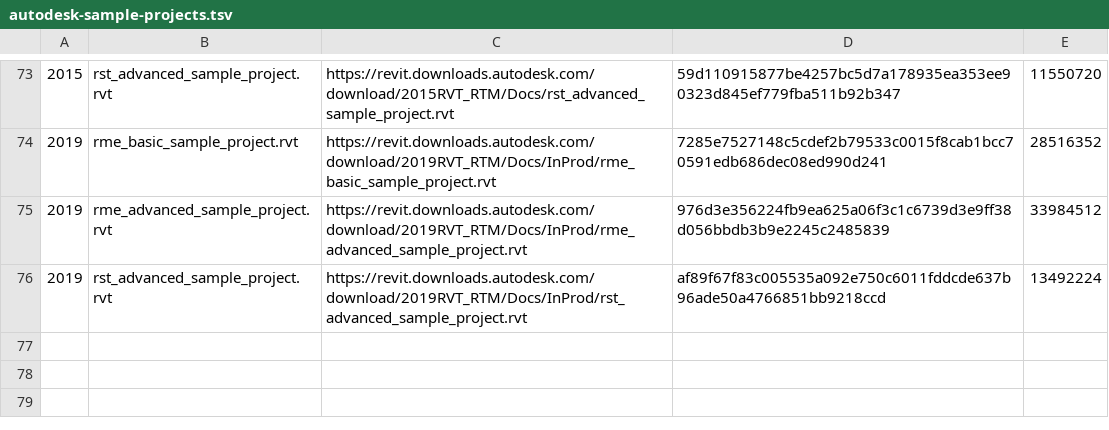
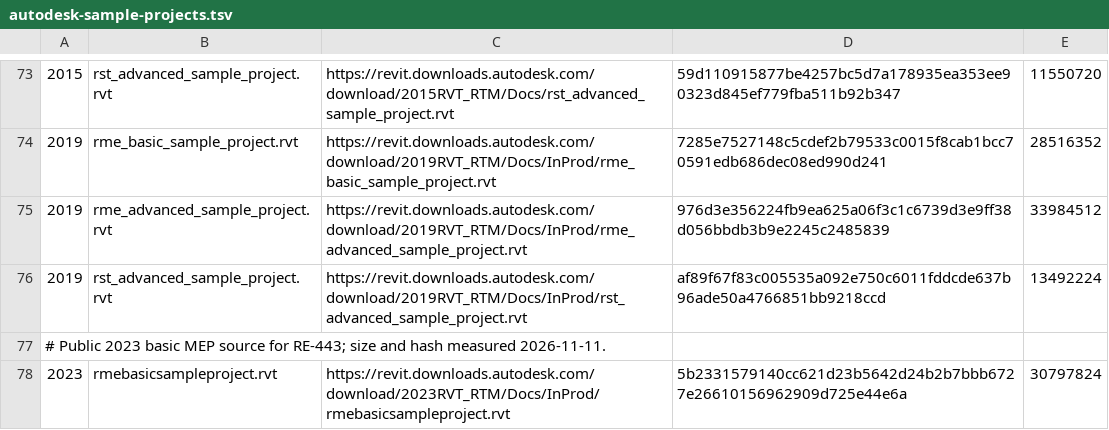
Before and after one commit to DrunkOnJava/rvt-rs, a TSV file: research/autodesk-sample-projects.tsv, drawn as a sheet; only a part is shown, gaps mark what is left out; the diff names each change by its address in the sheet, - before the commit and + after, or states it on an @@ line.

Commit message:
fix(saved-graphics): read collapsed ruled profiles from saved points
A zero ruled-profile pointer selects its separately saved point. Admit
measured point/arc patches with a unit envelope and rectangular trim;
keep other combinations refused. RE-443 pins the public MEP source,
107 native IFC bodies, byte witnesses and a replay without Revit.

```diff
--- a/research/autodesk-sample-projects.tsv
+++ b/research/autodesk-sample-projects.tsv
+row 77: # Public 2023 basic MEP source for RE-443; size and hash measured 2026-11-11.
+row 78: 2023 | rmebasicsampleproject.rvt | https://revit.downloads.autodesk.com/download/2023RVT_RTM/Docs/InProd/rmebasicsampleproject.rvt | 5b2331579140cc621d23b5642d24b2b7bbb6727e26610156962909d725e44e6a | 30797824
```
Also changed, not shown: 13 other files.
